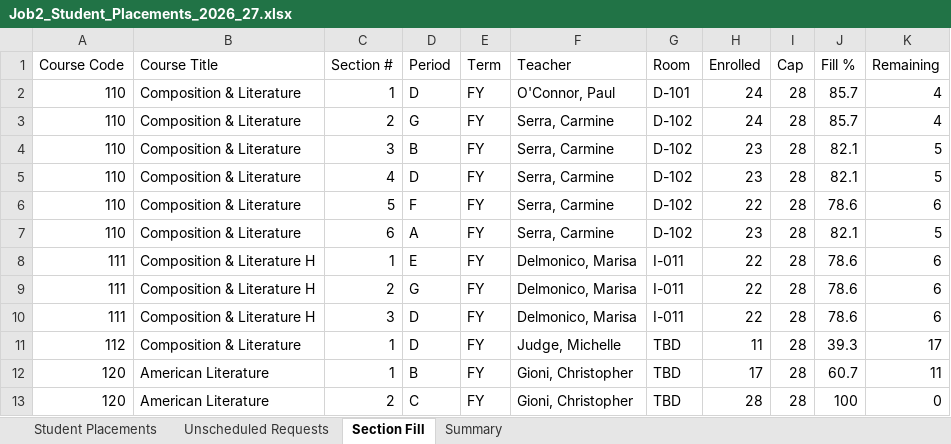
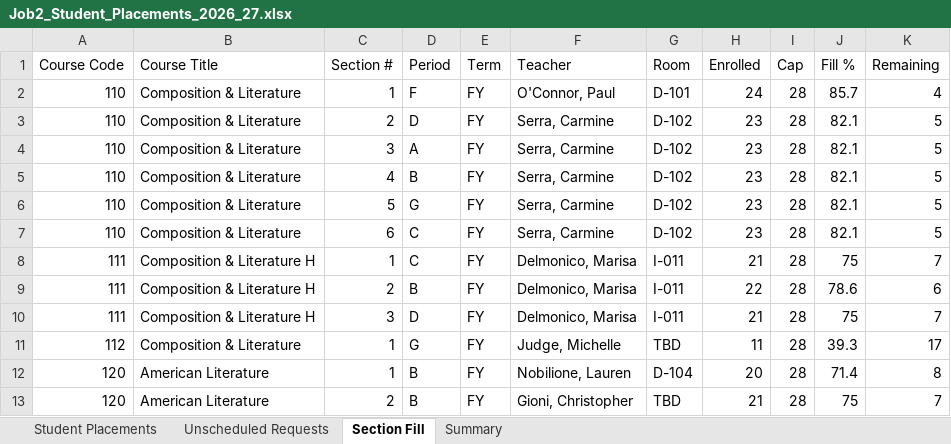
Before and after one commit to jciofalopowerllc-stack/sat-course, an Excel workbook: Job2_Student_Placements_2026_27.xlsx, sheet Section Fill, drawn as a sheet; only a part is shown; values as stored, in another font and other column widths than the file's, no cell formats; the diff covers the shown part only; the diff names each change by its address in the sheet, - before the commit and + after, or states it on an @@ line.

```diff
--- a/Job2_Student_Placements_2026_27.xlsx (sheet Section Fill)
+++ b/Job2_Student_Placements_2026_27.xlsx (sheet Section Fill)
-D2 (Period): D
+D2 (Period): F
-D3 (Period): G
+D3 (Period): D
-H3 (Enrolled): 24
+H3 (Enrolled): 23
-J3 (Fill %): 85.7
+J3 (Fill %): 82.1
-K3 (Remaining): 4
+K3 (Remaining): 5
-D4 (Period): B
+D4 (Period): A
-D5 (Period): D
+D5 (Period): B
-D6 (Period): F
+D6 (Period): G
-H6 (Enrolled): 22
+H6 (Enrolled): 23
-J6 (Fill %): 78.6
+J6 (Fill %): 82.1
-K6 (Remaining): 6
+K6 (Remaining): 5
-D7 (Period): A
+D7 (Period): C
-D8 (Period): E
+D8 (Period): C
-H8 (Enrolled): 22
+H8 (Enrolled): 21
-J8 (Fill %): 78.6
+J8 (Fill %): 75
-K8 (Remaining): 6
+K8 (Remaining): 7
-D9 (Period): G
+D9 (Period): B
-H10 (Enrolled): 22
+H10 (Enrolled): 21
-J10 (Fill %): 78.6
+J10 (Fill %): 75
-K10 (Remaining): 6
+K10 (Remaining): 7
-D11 (Period): D
+D11 (Period): G
-F12 (Teacher): Gioni, Christopher
+F12 (Teacher): Nobilione, Lauren
-G12 (Room): TBD
+G12 (Room): D-104
-H12 (Enrolled): 17
+H12 (Enrolled): 20
-J12 (Fill %): 60.7
+J12 (Fill %): 71.4
-K12 (Remaining): 11
+K12 (Remaining): 8
-D13 (Period): C
+D13 (Period): B
-H13 (Enrolled): 28
+H13 (Enrolled): 21
-J13 (Fill %): 100
+J13 (Fill %): 75
-K13 (Remaining): 0
+K13 (Remaining): 7
```
Also changed, not shown: 5 added rows, 5 removed rows and 946 edited cells elsewhere in this sheet, sheet Student Placements, sheet Unscheduled Requests, sheet Summary, cell formats, Job1_Section_Placements_2026_27.xlsx, Preflight_Validation_Report.xlsx, 3 other files.
